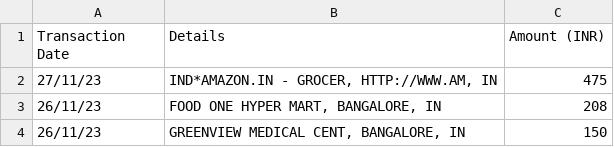
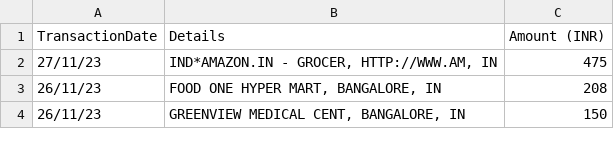
Before and after one commit to debasisdas1976/PERFIN, a CSV file: CCLastStatement05-12-2023.csv, drawn as a sheet; only a part is shown.

Commit message:
Update CCLastStatement05-12-2023.csv

```diff
--- a/CCLastStatement05-12-2023.csv
+++ b/CCLastStatement05-12-2023.csv
@@ -1,2 +1,2 @@
-Transaction Date,Details,Amount (INR)
+TransactionDate,Details,Amount (INR)
 27/11/23,"IND*AMAZON.IN - GROCER, HTTP://WWW.AM, IN",475
```
